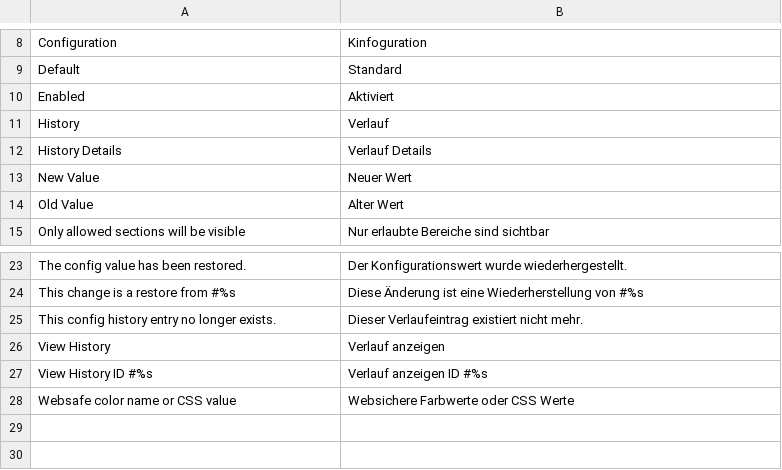
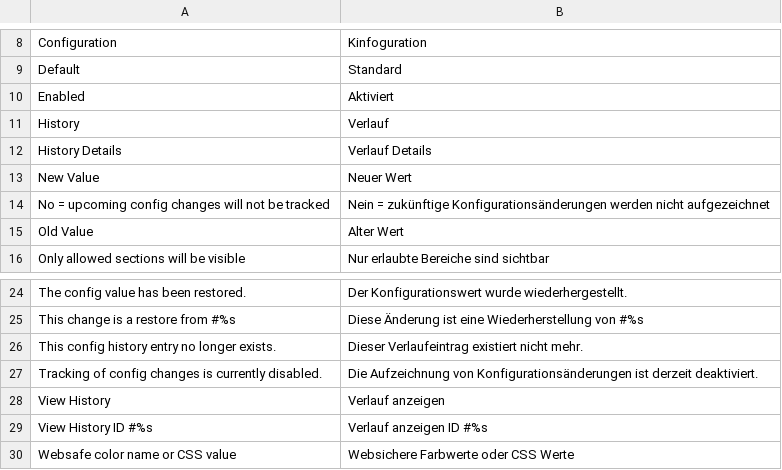
Before and after one commit to 2Boys1Shop/Twoboysoneshop_Configr, a CSV file: app/locale/de_DE/Twoboysoneshop_Configr.csv, drawn as a sheet; only a part is shown, gaps mark what is left out.

Commit message:
Option to disable config change tracking

```diff
--- a/app/locale/de_DE/Twoboysoneshop_Configr.csv
+++ b/app/locale/de_DE/Twoboysoneshop_Configr.csv
@@ -13,2 +13,3 @@
 "New Value","Neuer Wert"
+"No = upcoming config changes will not be tracked","Nein = zukünftige Konfigurationsänderungen werden nicht aufgezeichnet"
 "Old Value","Alter Wert"
@@ -25,2 +26,3 @@
 "This config history entry no longer exists.","Dieser Verlaufeintrag existiert nicht mehr."
+"Tracking of config changes is currently disabled.","Die Aufzeichnung von Konfigurationsänderungen ist derzeit deaktiviert."
 "View History","Verlauf anzeigen"
```
Also changed, not shown: app/locale/en_US/Twoboysoneshop_Configr.csv, 6 other files.
